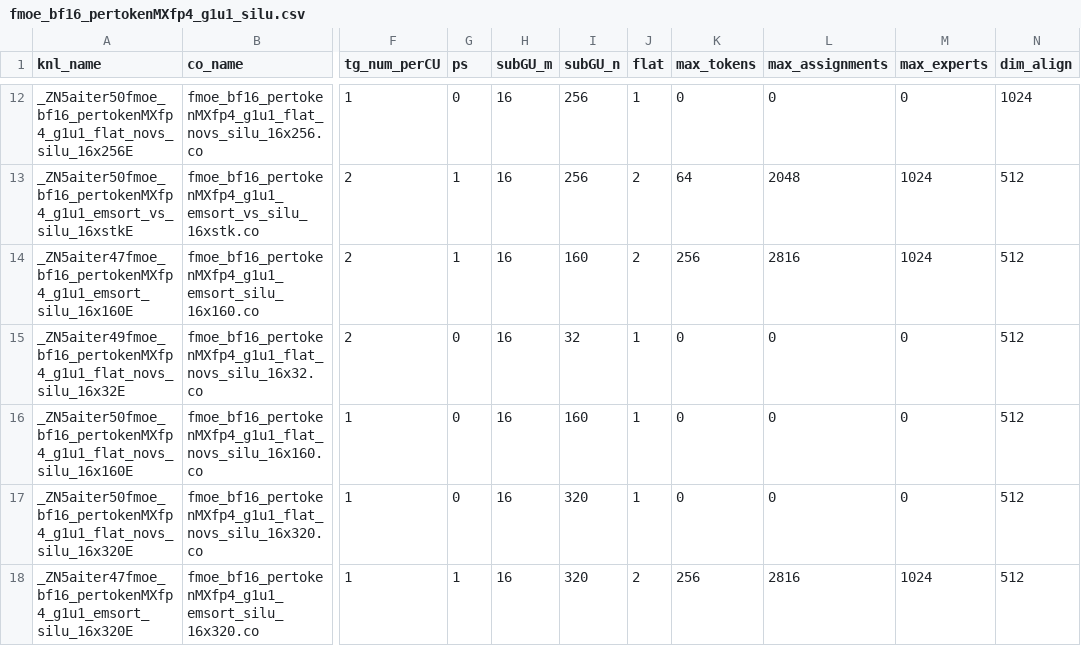
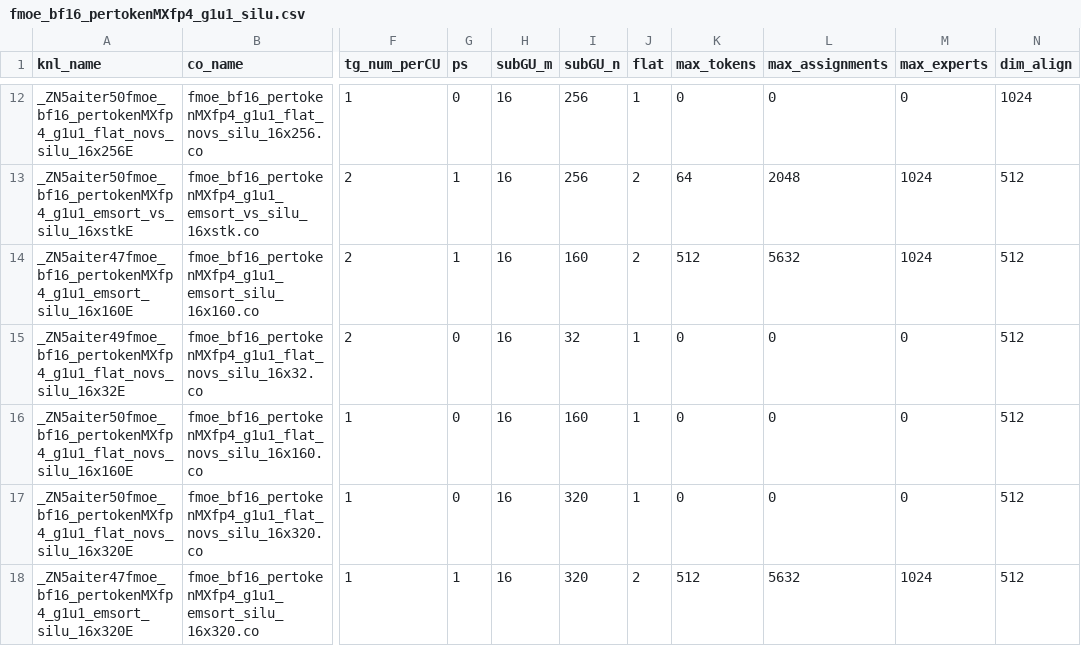
Before and after one commit to mjkvaak-amd/aiter, a CSV file: hsa/gfx950/fmoe/silu/fmoe_bf16_pertokenMXfp4_g1u1_silu.csv, drawn as a sheet; only a part is shown, gaps mark what is left out; the diff names each change by its address in the sheet, - before the commit and + after, or states it on an @@ line.

```diff
--- a/hsa/gfx950/fmoe/silu/fmoe_bf16_pertokenMXfp4_g1u1_silu.csv
+++ b/hsa/gfx950/fmoe/silu/fmoe_bf16_pertokenMXfp4_g1u1_silu.csv
-K14 (max_tokens): 256
+K14 (max_tokens): 512
-L14 (max_assignments): 2816
+L14 (max_assignments): 5632
-K18 (max_tokens): 256
+K18 (max_tokens): 512
-L18 (max_assignments): 2816
+L18 (max_assignments): 5632
```
